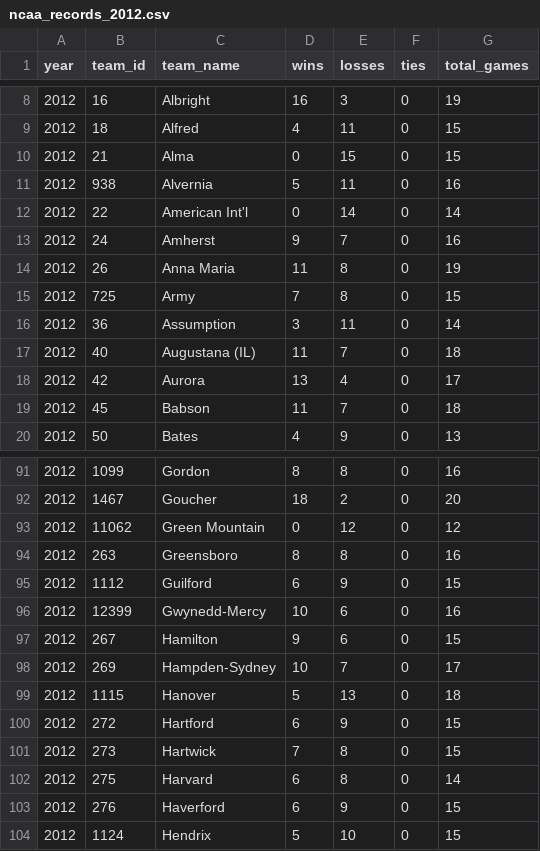
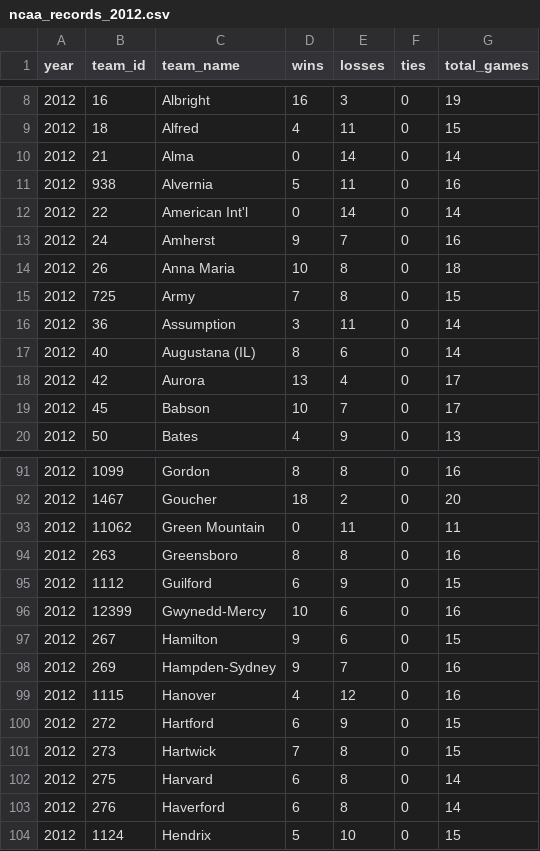
Before and after one commit to octonion/lacrosse, a CSV file: ncaa/ncaa_records_2012.csv, drawn as a sheet; only a part is shown, gaps mark what is left out; the diff covers the shown part only.

```diff
--- a/ncaa/ncaa_records_2012.csv
+++ b/ncaa/ncaa_records_2012.csv
@@ -9,3 +9,3 @@ year,team_id,team_name,wins,losses,ties,total_games
 2012,18,Alfred,4,11,0,15
-2012,21,Alma,0,15,0,15
+2012,21,Alma,0,14,0,14
 2012,938,Alvernia,5,11,0,16
@@ -13,8 +13,8 @@ year,team_id,team_name,wins,losses,ties,total_games
 2012,24,Amherst,9,7,0,16
-2012,26,Anna Maria,11,8,0,19
+2012,26,Anna Maria,10,8,0,18
 2012,725,Army,7,8,0,15
 2012,36,Assumption,3,11,0,14
-2012,40,Augustana (IL),11,7,0,18
+2012,40,Augustana (IL),8,6,0,14
 2012,42,Aurora,13,4,0,17
-2012,45,Babson,11,7,0,18
+2012,45,Babson,10,7,0,17
 2012,50,Bates,4,9,0,13
@@ -92,3 +92,3 @@ year,team_id,team_name,wins,losses,ties,total_games
 2012,1467,Goucher,18,2,0,20
-2012,11062,Green Mountain,0,12,0,12
+2012,11062,Green Mountain,0,11,0,11
 2012,263,Greensboro,8,8,0,16
@@ -97,4 +97,4 @@ year,team_id,team_name,wins,losses,ties,total_games
 2012,267,Hamilton,9,6,0,15
-2012,269,Hampden-Sydney,10,7,0,17
-2012,1115,Hanover,5,13,0,18
+2012,269,Hampden-Sydney,9,7,0,16
+2012,1115,Hanover,4,12,0,16
 2012,272,Hartford,6,9,0,15
@@ -102,3 +102,3 @@ year,team_id,team_name,wins,losses,ties,total_games
 2012,275,Harvard,6,8,0,14
-2012,276,Haverford,6,9,0,15
+2012,276,Haverford,6,8,0,14
 2012,1124,Hendrix,5,10,0,15
```
Also changed, not shown: 1 added row and 73 edited cells elsewhere in this file, ncaa/ncaa_divisions.csv, ncaa/ncaa_games_2012.csv, 26 other files.
